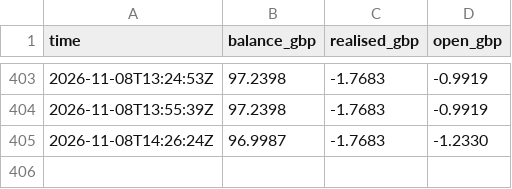
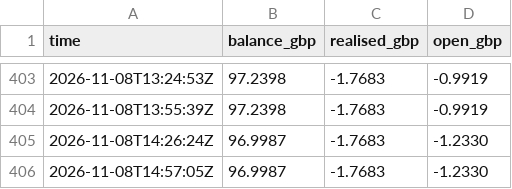
Before and after one commit to Akasam8/crypto-bot, a CSV file: state/equity.csv, drawn as a sheet; only a part is shown, gaps mark what is left out.

```diff
--- a/state/equity.csv
+++ b/state/equity.csv
@@ -405 +405,2 @@ time,balance_gbp,realised_gbp,open_gbp
 2026-11-08T14:26:24Z,96.9987,-1.7683,-1.2330
+2026-11-08T14:57:05Z,96.9987,-1.7683,-1.2330
```
Also changed, not shown: 3 other files.
